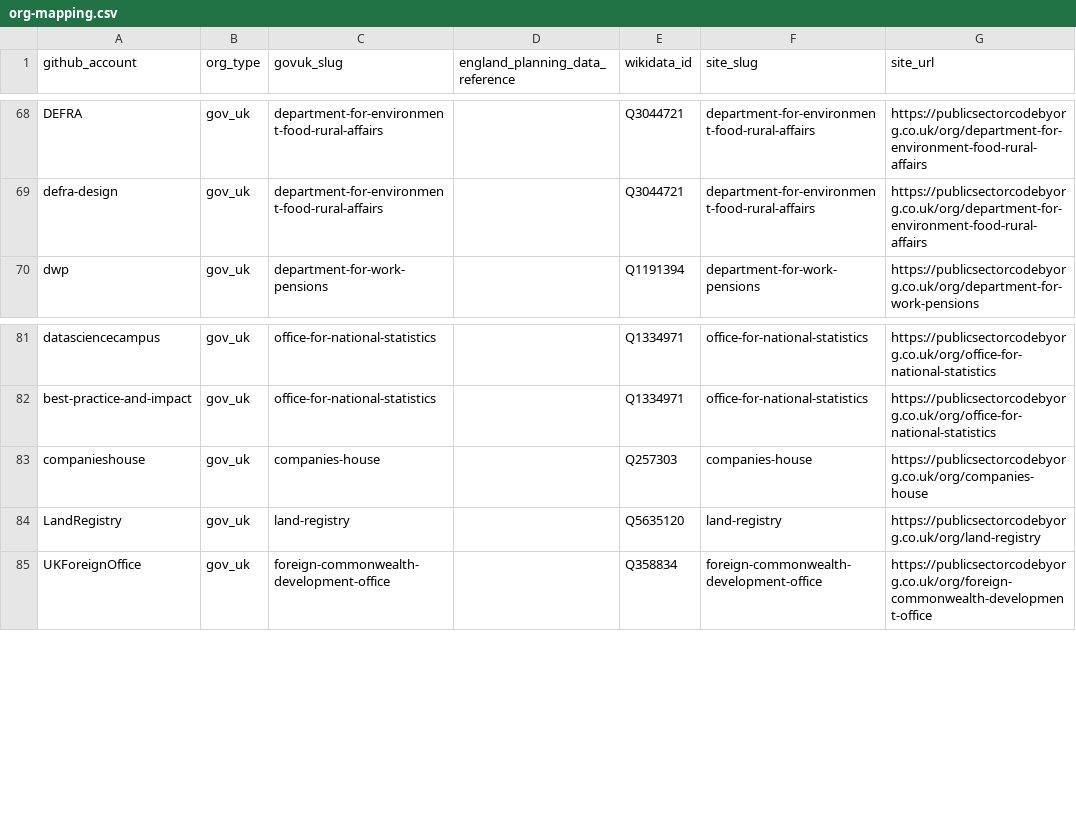
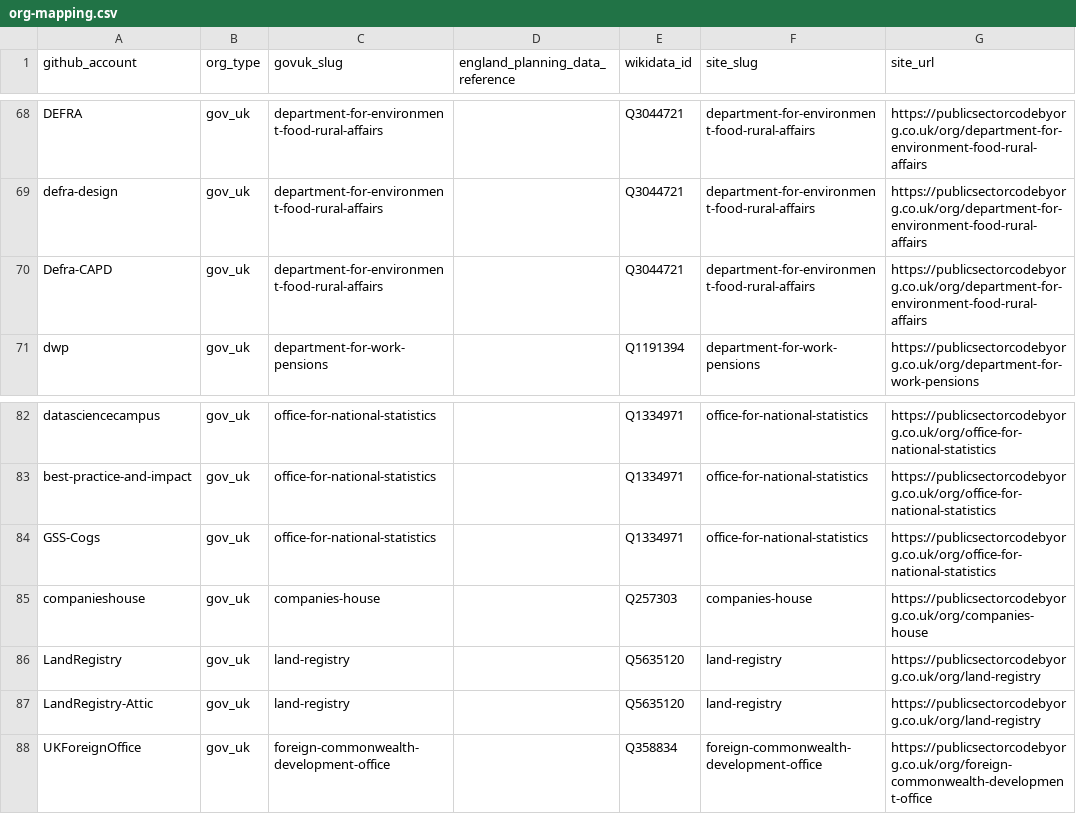
Before and after one commit to chrishylanduk/uk-public-sector-code-by-org, a CSV file: public/data/org-mapping.csv, drawn as a sheet; only a part is shown, gaps mark what is left out.

Commit message:
feat: add 3 new mappings, allow specifying unavailable repos file

```diff
--- a/public/data/org-mapping.csv
+++ b/public/data/org-mapping.csv
@@ -69,2 +69,3 @@ DEFRA,gov_uk,department-for-environment-food-rural-affairs,,Q3044721,department-
 defra-design,gov_uk,department-for-environment-food-rural-affairs,,Q3044721,department-for-environment-food-rural-affairs,https://publicsectorcodebyorg.co.uk/org/department-for-environment-food-rural-affairs
+Defra-CAPD,gov_uk,department-for-environment-food-rural-affairs,,Q3044721,department-for-environment-food-rural-affairs,https://publicsectorcodebyorg.co.uk/org/department-for-environment-food-rural-affairs
 dwp,gov_uk,department-for-work-pensions,,Q1191394,department-for-work-pensions,https://publicsectorcodebyorg.co.uk/org/department-for-work-pensions
@@ -82,4 +83,6 @@ datasciencecampus,gov_uk,office-for-national-statistics,,Q1334971,office-for-nat
 best-practice-and-impact,gov_uk,office-for-national-statistics,,Q1334971,office-for-national-statistics,https://publicsectorcodebyorg.co.uk/org/office-for-national-statistics
+GSS-Cogs,gov_uk,office-for-national-statistics,,Q1334971,office-for-national-statistics,https://publicsectorcodebyorg.co.uk/org/office-for-national-statistics
 companieshouse,gov_uk,companies-house,,Q257303,companies-house,https://publicsectorcodebyorg.co.uk/org/companies-house
 LandRegistry,gov_uk,land-registry,,Q5635120,land-registry,https://publicsectorcodebyorg.co.uk/org/land-registry
+LandRegistry-Attic,gov_uk,land-registry,,Q5635120,land-registry,https://publicsectorcodebyorg.co.uk/org/land-registry
 UKForeignOffice,gov_uk,foreign-commonwealth-development-office,,Q358834,foreign-commonwealth-development-office,https://publicsectorcodebyorg.co.uk/org/foreign-commonwealth-development-office
```
Also changed, not shown: 2 other files.
